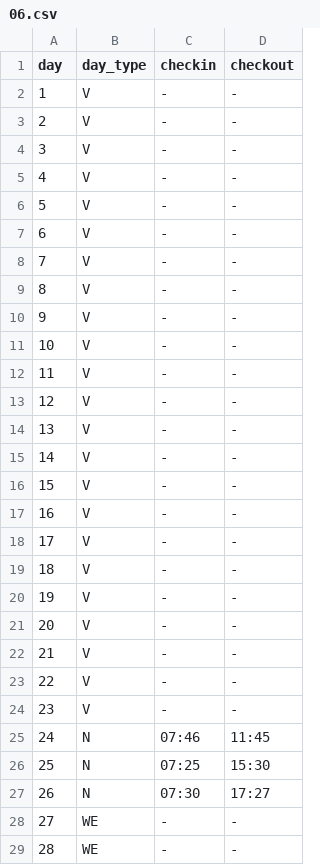
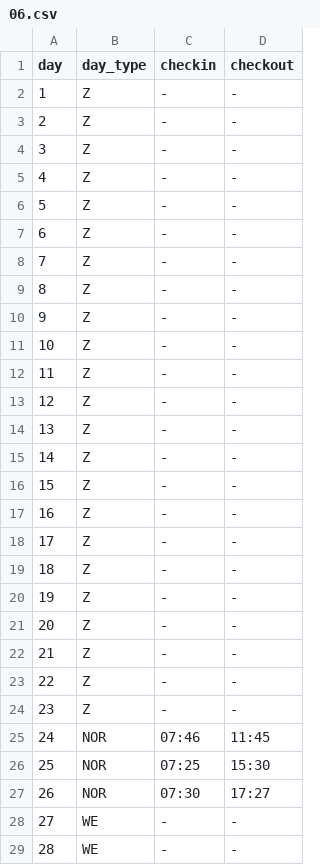
Before and after one commit to rafaelbco/rbco.timesheet, a CSV file: db/2015/06.csv, drawn as a sheet; only a part is shown; the diff covers the shown part only.

```diff
--- a/db/2015/06.csv
+++ b/db/2015/06.csv
@@ -1,28 +1,28 @@
 day,day_type,checkin,checkout
-1,V,-,-
-2,V,-,-
-3,V,-,-
-4,V,-,-
-5,V,-,-
-6,V,-,-
-7,V,-,-
-8,V,-,-
-9,V,-,-
-10,V,-,-
-11,V,-,-
-12,V,-,-
-13,V,-,-
-14,V,-,-
-15,V,-,-
-16,V,-,-
-17,V,-,-
-18,V,-,-
-19,V,-,-
-20,V,-,-
-21,V,-,-
-22,V,-,-
-23,V,-,-
-24,N,07:46,11:45
-25,N,07:25,15:30
-26,N,07:30,17:27
+1,Z,-,-
+2,Z,-,-
+3,Z,-,-
+4,Z,-,-
+5,Z,-,-
+6,Z,-,-
+7,Z,-,-
+8,Z,-,-
+9,Z,-,-
+10,Z,-,-
+11,Z,-,-
+12,Z,-,-
+13,Z,-,-
+14,Z,-,-
+15,Z,-,-
+16,Z,-,-
+17,Z,-,-
+18,Z,-,-
+19,Z,-,-
+20,Z,-,-
+21,Z,-,-
+22,Z,-,-
+23,Z,-,-
+24,NOR,07:46,11:45
+25,NOR,07:25,15:30
+26,NOR,07:30,17:27
 27,WE,-,-
```
Also changed, not shown: 6 edited cells elsewhere in this file, db/2015/07.csv, 6 other files.
